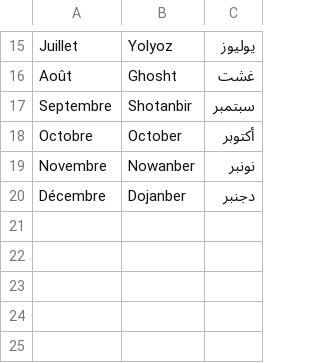
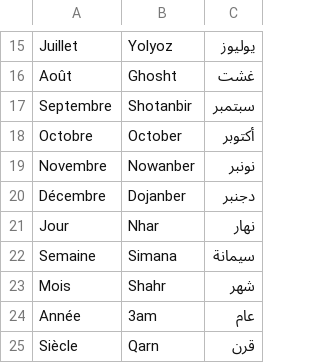
Before and after one commit to locfab/Traduction, a CSV file: public/jours-mois.csv, drawn as a sheet; only a part is shown, gaps mark what is left out; the diff names each change by its address in the sheet, - before the commit and + after, or states it on an @@ line.

```diff
--- a/public/jours-mois.csv
+++ b/public/jours-mois.csv
+row 21: Jour | Nhar | نهار
+row 22: Semaine | Simana | سيمانة
+row 23: Mois | Shahr | شهر
+row 24: Année | 3am | عام
+row 25: Siècle | Qarn | قرن
```
Also changed, not shown: public/mots4.csv.
